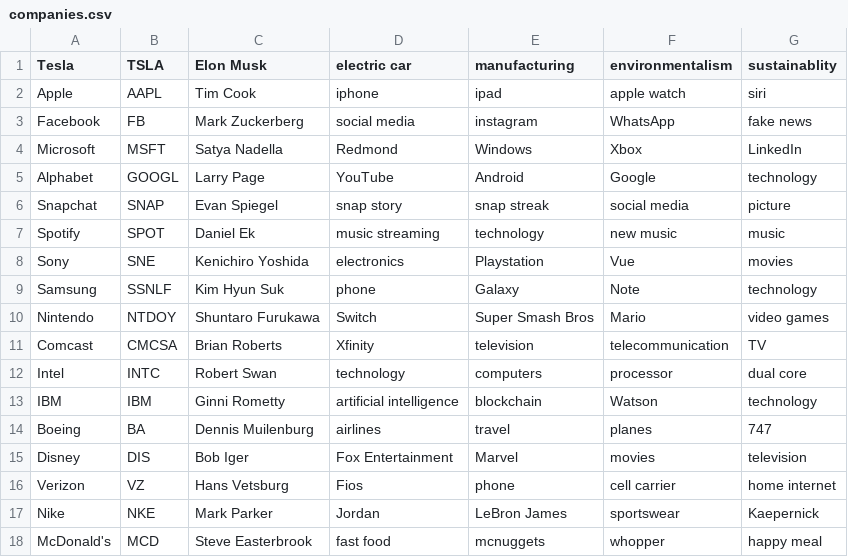
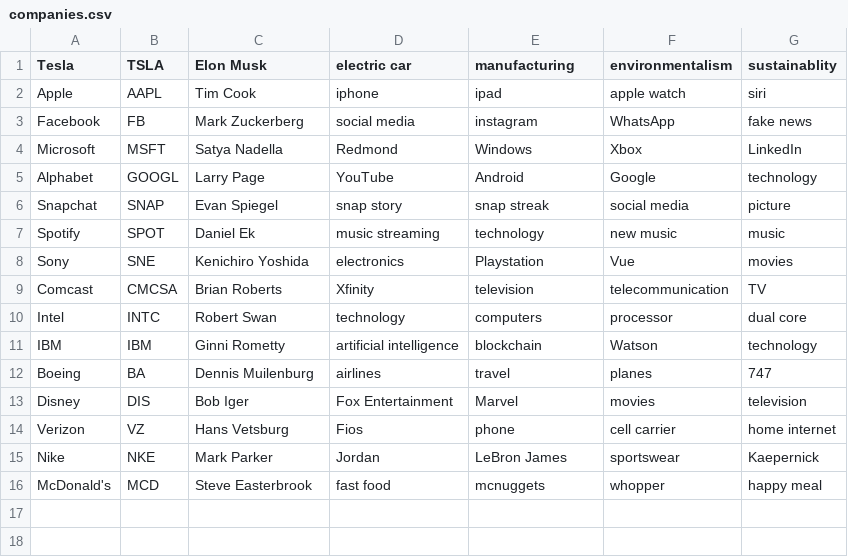
Before and after one commit to tlynch1315/ML-Stock-prediction-Tweet-sentiment-analysis, a CSV file: companies.csv, drawn as a sheet; the diff names each change by its address in the sheet, - before the commit and + after, or states it on an @@ line.

Commit message:
add script to get company information and remove Samsung and Nintendo from list of companies

```diff
--- a/companies.csv
+++ b/companies.csv
-row 9: Samsung | SSNLF | Kim Hyun Suk | phone | Galaxy | Note | technology
-row 10: Nintendo | NTDOY | Shuntaro Furukawa | Switch | Super Smash Bros | Mario | video games
```
Also changed, not shown: 1 other file.
